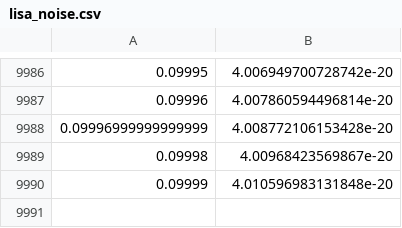
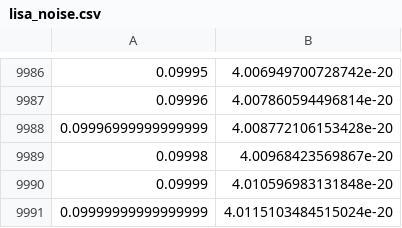
Before and after one commit to vinodpisharody/gravitational_waves_cosmology, a CSV file: lisa_noise.csv, drawn as a sheet; only a part is shown, gaps mark what is left out.

Commit message:
Added Sensitivity at 0.1 Hz .
LISA sensitivity credit.Robson,Cornish,Liu

```diff
--- a/lisa_noise.csv
+++ b/lisa_noise.csv
@@ -9990 +9990,2 @@
 0.09999,4.010596983131848e-20
+0.09999999999999999,4.0115103484515024e-20
```
